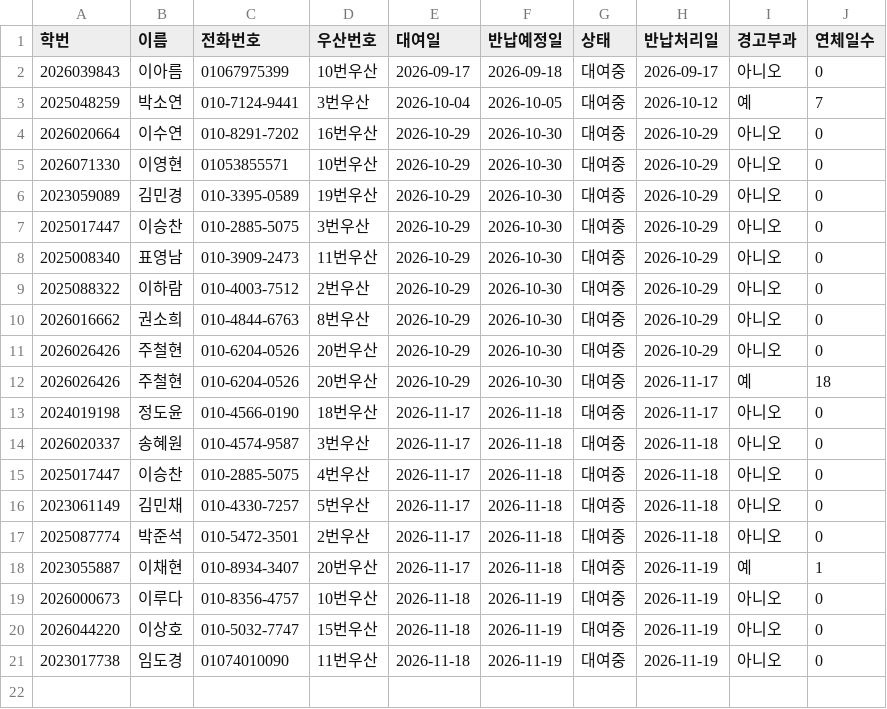
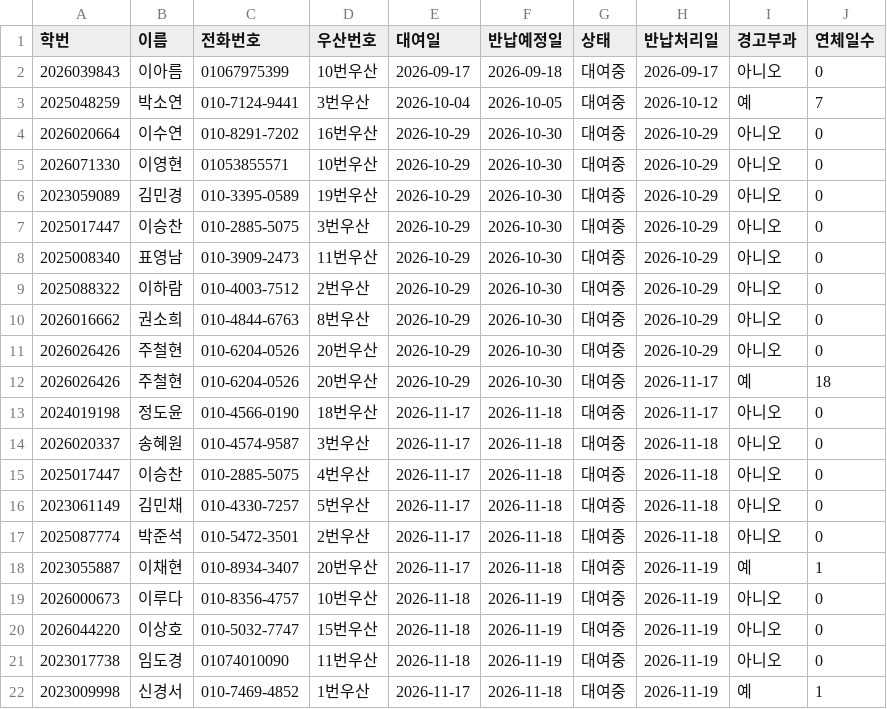
Before and after one commit to i088785/umbrella-rental, a CSV file: return_logs.csv, drawn as a sheet; the diff names each change by its address in the sheet, - before the commit and + after, or states it on an @@ line.

Commit message:
Update return_logs.csv via Streamlit App

```diff
--- a/return_logs.csv
+++ b/return_logs.csv
+row 22: 2023009998 | 신경서 | 010-7469-4852 | 1번우산 | 2026-11-17 | 2026-11-18 | 대여중 | 2026-11-19 | 예 | 1
```
